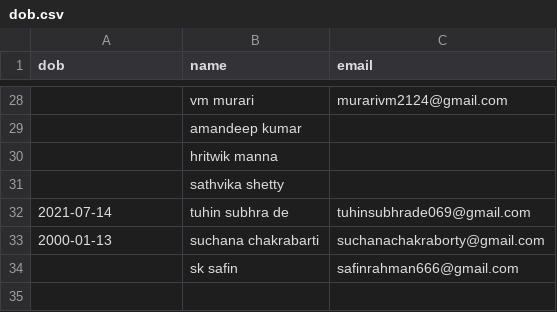
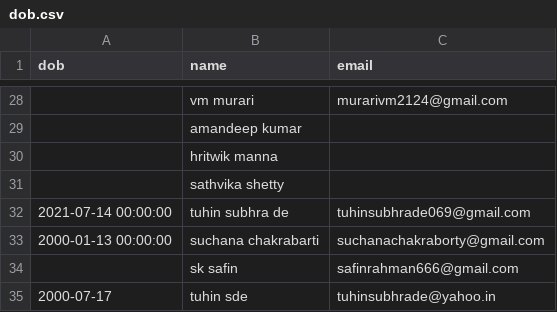
Before and after one commit to Gituhin/Friends-Data, a CSV file: dob.csv, drawn as a sheet; only a part is shown, gaps mark what is left out; the diff covers the shown part only.

Commit message:
Commit by tuhin

```diff
--- a/dob.csv
+++ b/dob.csv
@@ -31,4 +31,5 @@ dob,name,email
 ,sathvika shetty,
-2021-07-14,tuhin subhra de,tuhinsubhrade069@gmail.com
-2000-01-13,suchana chakrabarti,suchanachakraborty@gmail.com
+2021-07-14 00:00:00,tuhin subhra de,tuhinsubhrade069@gmail.com
+2000-01-13 00:00:00,suchana chakrabarti,suchanachakraborty@gmail.com
 ,sk safin,safinrahman666@gmail.com
+2000-07-17,tuhin sde,tuhinsubhrade@yahoo.in
```
Also changed, not shown: 15 edited cells elsewhere in this file.
